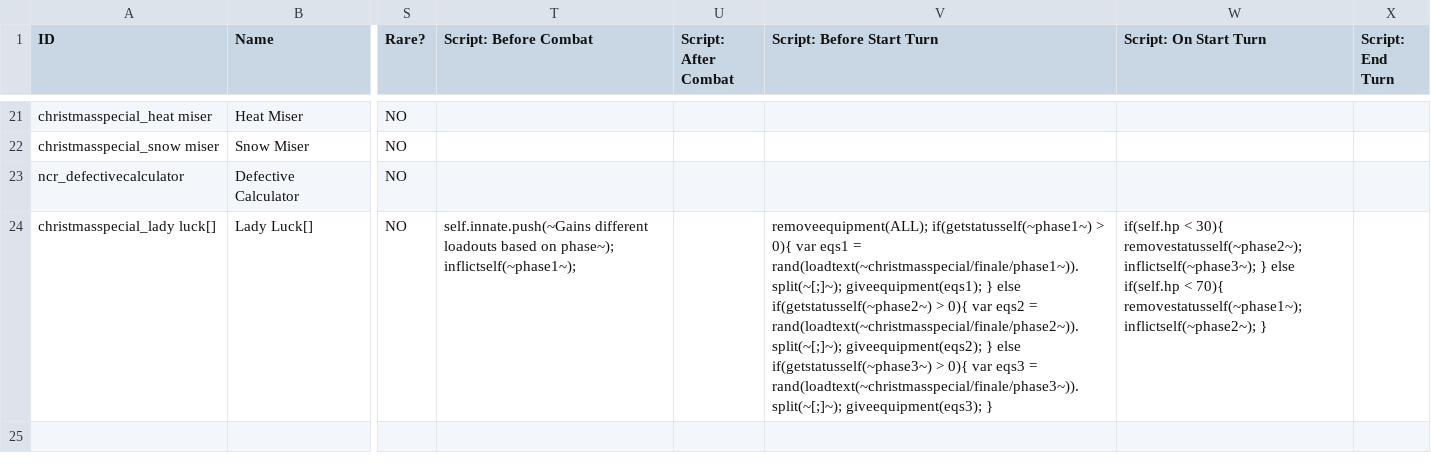
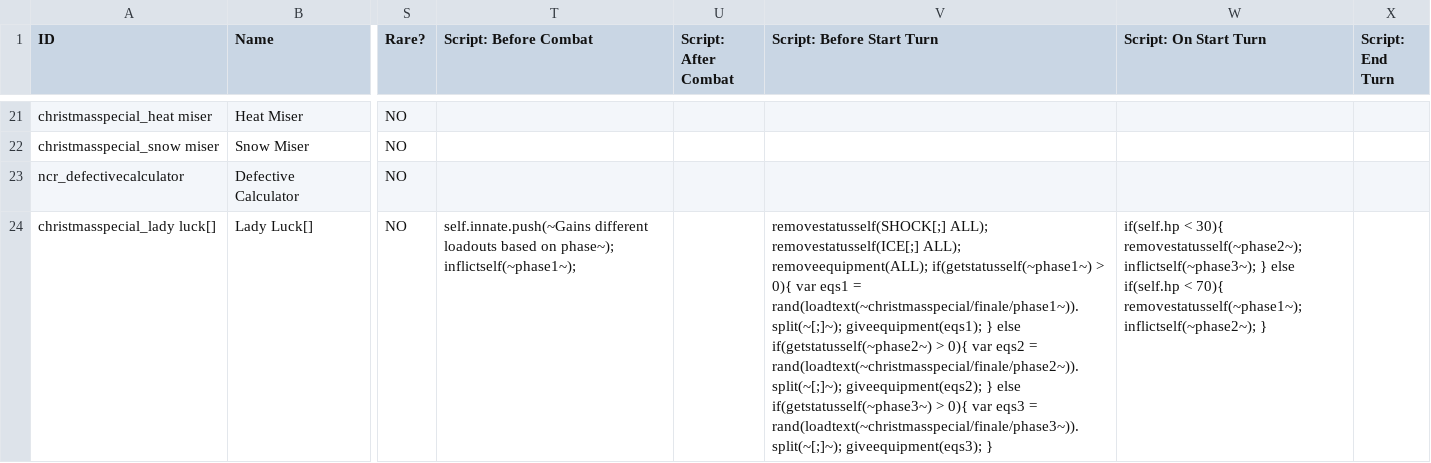
Before and after one commit to godisgoodmatt/christmasspecial, a CSV file: _append/data/text/fighters.csv, drawn as a sheet; only a part is shown, gaps mark what is left out; the diff names each change by its address in the sheet, - before the commit and + after, or states it on an @@ line.

```diff
--- a/_append/data/text/fighters.csv
+++ b/_append/data/text/fighters.csv
-V24 (Script: Before Start Turn): removeequipment(ALL); if(getstatusself(~phase1~)…
+V24 (Script: Before Start Turn): removestatusself(SHOCK[;] ALL); removestatusself(ICE[;] ALL); removeequipment(ALL); if(getstatusself(~phase1~)…
```
Also changed, not shown: data/text/episodes.csv.
